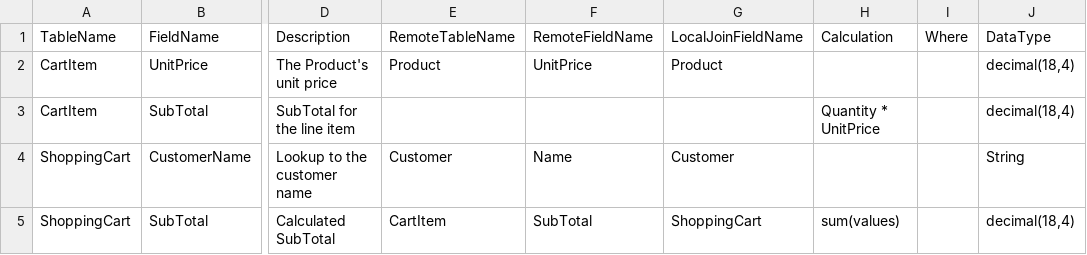
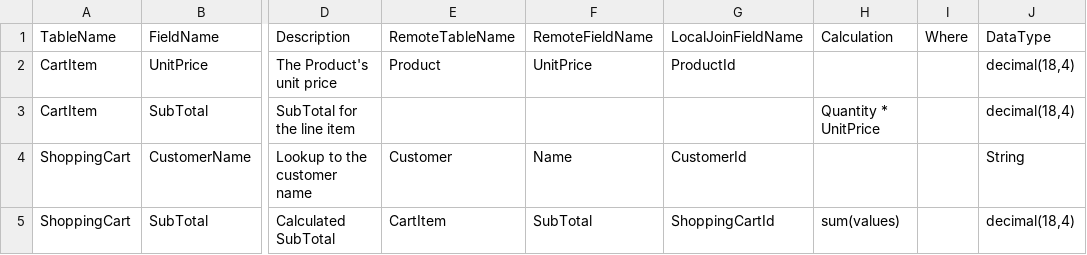
Before and after one commit to SQLonAir/sqlonair-getting-started, a CSV file: CalculatedFields_StartHere.csv, drawn as a sheet; only a part is shown, gaps mark what is left out; the diff names each change by its address in the sheet, - before the commit and + after, or states it on an @@ line.

```diff
--- a/CalculatedFields_StartHere.csv
+++ b/CalculatedFields_StartHere.csv
-G2 (LocalJoinFieldName): Product
+G2 (LocalJoinFieldName): ProductId
-G4 (LocalJoinFieldName): Customer
+G4 (LocalJoinFieldName): CustomerId
-G5 (LocalJoinFieldName): ShoppingCart
+G5 (LocalJoinFieldName): ShoppingCartId
```
Also changed, not shown: CalculatedFields_FullMap.csv, 2 other files.
